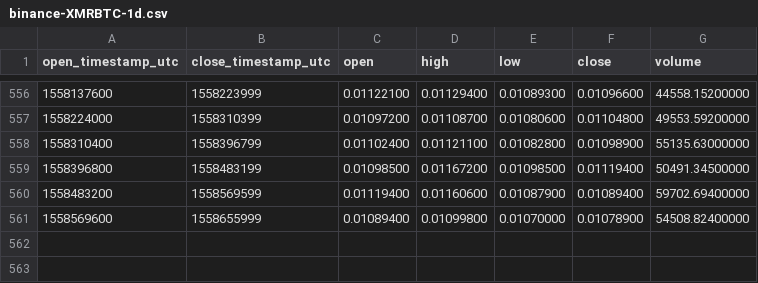
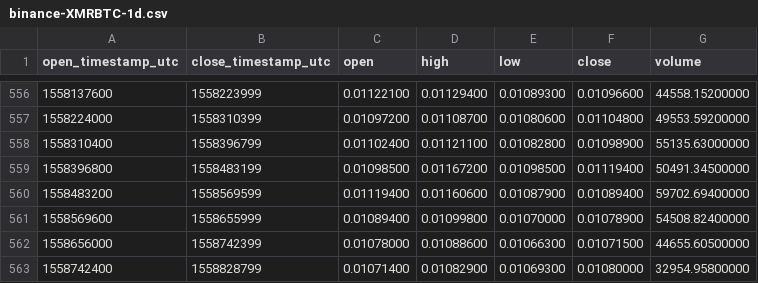
Before and after one commit to cryptobigbro/binance-XMRBTC, a CSV file: binance-XMRBTC-1d.csv, drawn as a sheet; only a part is shown, gaps mark what is left out.

Commit message:
Update OHLCV data.

```diff
--- a/binance-XMRBTC-1d.csv
+++ b/binance-XMRBTC-1d.csv
@@ -561 +561,3 @@ open_timestamp_utc,close_timestamp_utc,open,high,low,close,volume
 1558569600,1558655999,0.01089400,0.01099800,0.01070000,0.01078900,54508.82400000
+1558656000,1558742399,0.01078000,0.01088600,0.01066300,0.01071500,44655.60500000
+1558742400,1558828799,0.01071400,0.01082900,0.01069300,0.01080000,32954.95800000
```
Also changed, not shown: 1 other file.
